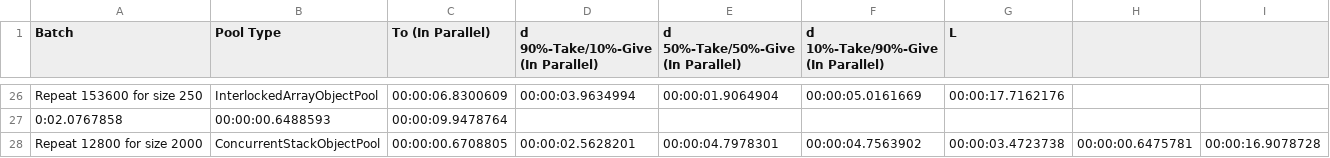
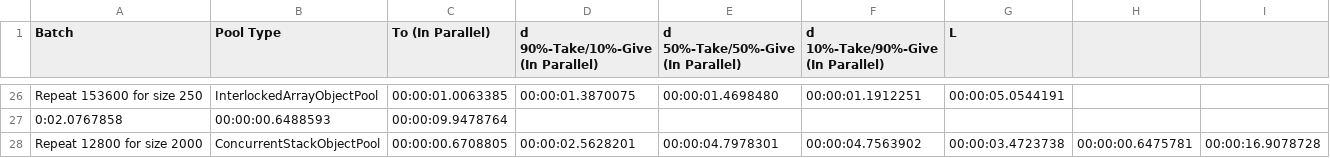
Before and after one commit to Open-NET-Libraries/Open.Disposable.ObjectPools, a CSV file: benchmarking/BenchmarkResult.csv, drawn as a sheet; only a part is shown, gaps mark what is left out; the diff covers the shown part only; the diff names each change by its address in the sheet, - before the commit and + after, or states it on an @@ line.

```diff
--- a/benchmarking/BenchmarkResult.csv
+++ b/benchmarking/BenchmarkResult.csv
-C26 (To (In Parallel)): 00:00:06.8300609
+C26 (To (In Parallel)): 00:00:01.0063385
-D26: 00:00:03.9634994
+D26: 00:00:01.3870075
-E26: 00:00:01.9064904
+E26: 00:00:01.4698480
-F26: 00:00:05.0161669
+F26: 00:00:01.1912251
-G26 (L): 00:00:17.7162176
+G26 (L): 00:00:05.0544191
```
Also changed, not shown: 120 edited cells elsewhere in this file, 6 other files.
